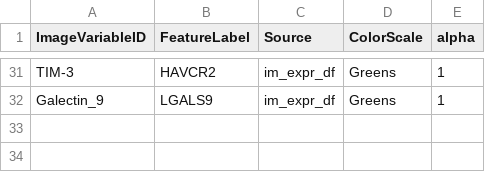
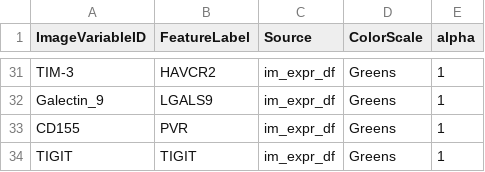
Before and after one commit to CRI-iAtlas/shiny-iatlas, a TSV file: data/cell_image_id_annotations.tsv, drawn as a sheet; only a part is shown, gaps mark what is left out; the diff names each change by its address in the sheet, - before the commit and + after, or states it on an @@ line.

Commit message:
updated to version 7 of cell image

```diff
--- a/data/cell_image_id_annotations.tsv
+++ b/data/cell_image_id_annotations.tsv
+row 33: CD155 | PVR | im_expr_df | Greens | 1
+row 34: TIGIT | TIGIT | im_expr_df | Greens | 1
```
Also changed, not shown: 2 other files.
